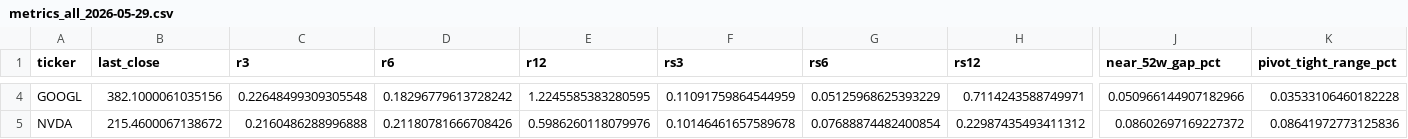
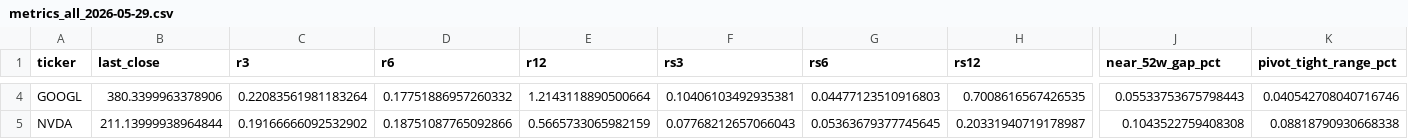
Before and after one commit to shirleybds36-sudo/jlaw_strong_stocks_list, a CSV file: daily_csv/metrics_all_2026-05-29.csv, drawn as a sheet; only a part is shown, gaps mark what is left out; the diff covers the shown part only; the diff names each change by its address in the sheet, - before the commit and + after, or states it on an @@ line.

```diff
--- a/daily_csv/metrics_all_2026-05-29.csv
+++ b/daily_csv/metrics_all_2026-05-29.csv
-B4 (last_close): 382.1000061035156
+B4 (last_close): 380.3399963378906
-C4 (r3): 0.22648499309305548
+C4 (r3): 0.22083561981183264
-D4 (r6): 0.18296779613728242
+D4 (r6): 0.17751886957260332
-E4 (r12): 1.2245585383280595
+E4 (r12): 1.2143118890500664
-F4 (rs3): 0.11091759864544959
+F4 (rs3): 0.10406103492935381
-G4 (rs6): 0.05125968625393229
+G4 (rs6): 0.04477123510916803
-H4 (rs12): 0.7114243588749971
+H4 (rs12): 0.7008616567426535
-J4 (near_52w_gap_pct): 0.050966144907182966
+J4 (near_52w_gap_pct): 0.05533753675798443
-K4 (pivot_tight_range_pct): 0.03533106460182228
+K4 (pivot_tight_range_pct): 0.040542708040716746
-B5 (last_close): 215.4600067138672
+B5 (last_close): 211.13999938964844
-C5 (r3): 0.2160486288996888
+C5 (r3): 0.19166666092532902
-D5 (r6): 0.21180781666708426
+D5 (r6): 0.18751087765092866
-E5 (r12): 0.5986260118079976
+E5 (r12): 0.5665733065982159
-F5 (rs3): 0.10146461657589678
+F5 (rs3): 0.07768212657066043
-G5 (rs6): 0.07688874482400854
+G5 (rs6): 0.05363679377745645
-H5 (rs12): 0.22987435493411312
+H5 (rs12): 0.20331940719178987
-J5 (near_52w_gap_pct): 0.08602697169227372
+J5 (near_52w_gap_pct): 0.1043522759408308
-K5 (pivot_tight_range_pct): 0.08641972773125836
+K5 (pivot_tight_range_pct): 0.08818790930668338
```
Also changed, not shown: 62 edited cells elsewhere in this file, daily_csv/candidates_2026-05-29.csv, 4 other files.
